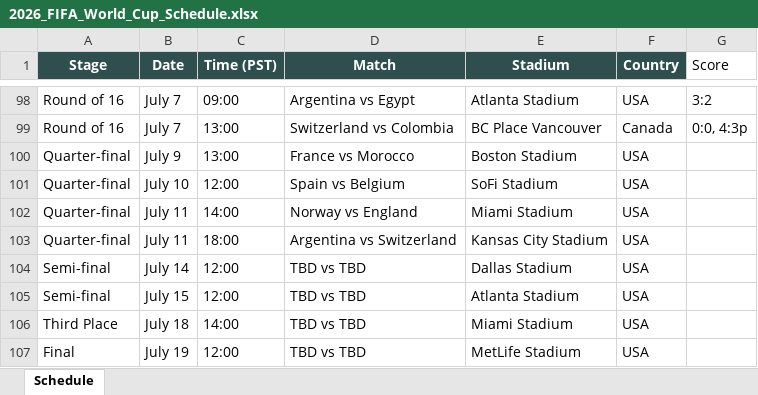
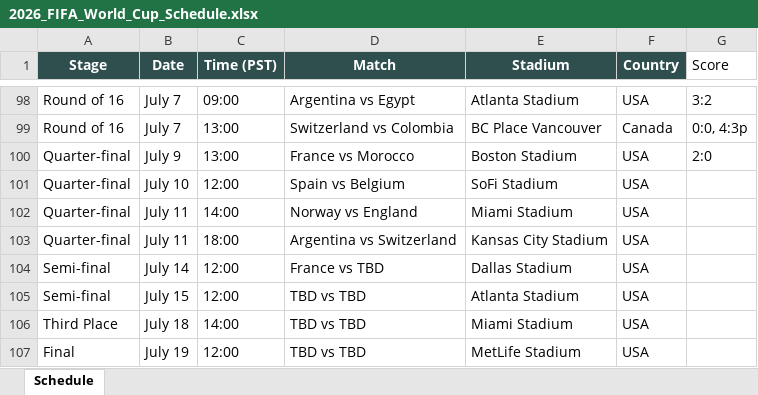
Before and after one commit to brewingithot/FIFA26_schedule, an Excel workbook: 2026_FIFA_World_Cup_Schedule.xlsx, sheet Schedule, drawn as a sheet; only a part is shown, gaps mark what is left out; values as stored, in another font and other column widths than the file's, no borders; the diff names each change by its address in the sheet, - before the commit and + after, or states it on an @@ line.

Commit message:
update schedule

```diff
--- a/2026_FIFA_World_Cup_Schedule.xlsx (sheet Schedule)
+++ b/2026_FIFA_World_Cup_Schedule.xlsx (sheet Schedule)
-G100 (Score): (empty)
+G100 (Score): 2:0
-D104 (Match): TBD vs TBD
+D104 (Match): France vs TBD
```
Also changed, not shown: 4 other files.
